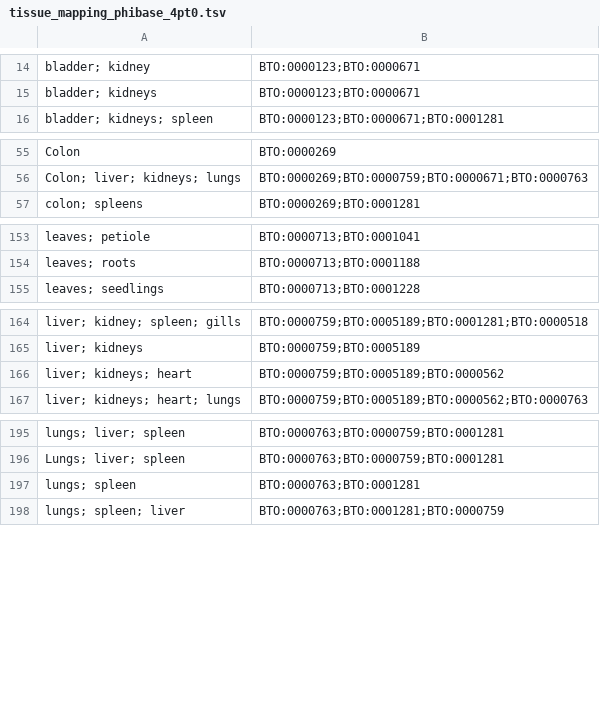
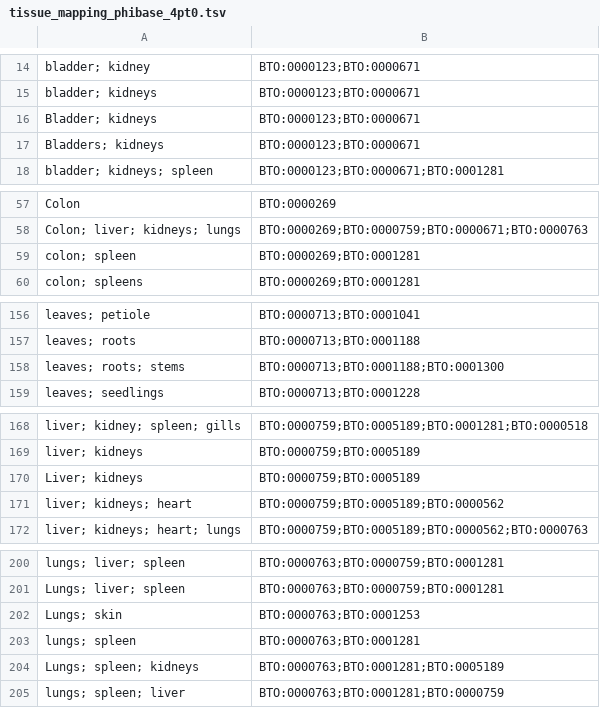
Before and after one commit to PHI-base/phibase5-parser, a TSV file: mapping/tissue_mapping_phibase_4pt0.tsv, drawn as a sheet; only a part is shown, gaps mark what is left out; the diff covers the shown part only; the diff names each change by its address in the sheet, - before the commit and + after, or states it on an @@ line.

```diff
--- a/mapping/tissue_mapping_phibase_4pt0.tsv
+++ b/mapping/tissue_mapping_phibase_4pt0.tsv
+row 16: Bladder; kidneys | BTO:0000123;BTO:0000671
+row 17: Bladders; kidneys | BTO:0000123;BTO:0000671
+row 59: colon; spleen | BTO:0000269;BTO:0001281
+row 158: leaves; roots; stems | BTO:0000713;BTO:0001188;BTO:0001300
+row 170: Liver; kidneys | BTO:0000759;BTO:0005189
+row 202: Lungs; skin | BTO:0000763;BTO:0001253
+row 204: Lungs; spleen; kidneys | BTO:0000763;BTO:0001281;BTO:0005189
```
Also changed, not shown: 7 added rows elsewhere in this file, mapping/disease_mapping_phibase_4pt0.tsv, mapping/phenotype_outcome_mapping_phibase_4pt0.tsv, 8 other files.
